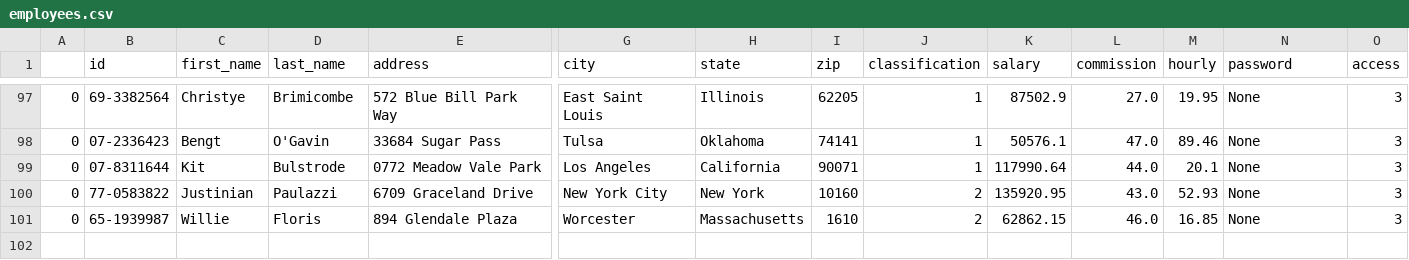
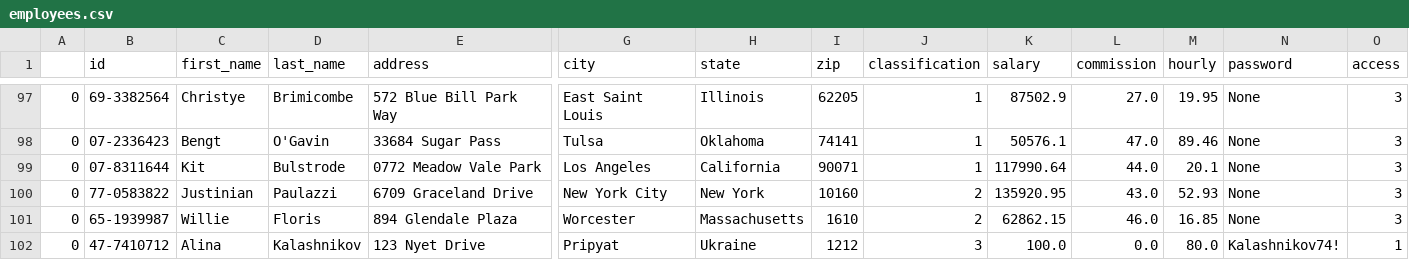
Before and after one commit to danieljohnson107/EmpDat-Payroll, a CSV file: Experiments/employees.csv, drawn as a sheet; only a part is shown, gaps mark what is left out; rows hold the shown columns only; the diff names each change by its address in the sheet, - before the commit and + after, or states it on an @@ line.

```diff
--- a/Experiments/employees.csv
+++ b/Experiments/employees.csv
+row 102: 0 | 47-7410712 | Alina | Kalashnikov | 123 Nyet Drive | Pripyat | Ukraine | 1212 | 3 | 100.0 | 0.0 | 80.0 | Kalashnikov74! | 1
```
Also changed, not shown: 3 other files.
